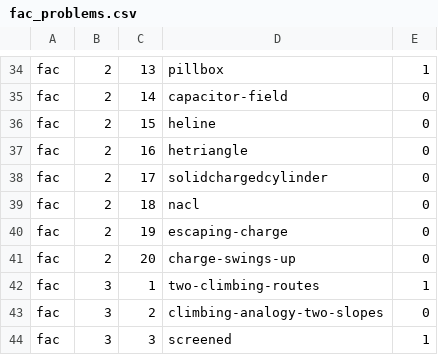
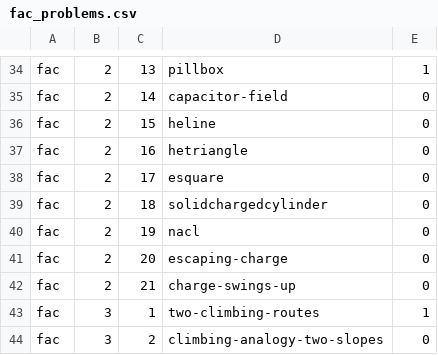
Before and after one commit to bcrowell/lm, a CSV file: data/per_book/fac_problems.csv, drawn as a sheet; only a part is shown, gaps mark what is left out; the shorter side is filled out with more unchanged rows; the diff covers the shown part only.

```diff
--- a/data/per_book/fac_problems.csv
+++ b/data/per_book/fac_problems.csv
@@ -37,6 +37,7 @@ fac,2,15,heline,0
 fac,2,16,hetriangle,0
-fac,2,17,solidchargedcylinder,0
-fac,2,18,nacl,0
-fac,2,19,escaping-charge,0
-fac,2,20,charge-swings-up,0
+fac,2,17,esquare,0
+fac,2,18,solidchargedcylinder,0
+fac,2,19,nacl,0
+fac,2,20,escaping-charge,0
+fac,2,21,charge-swings-up,0
 fac,3,1,two-climbing-routes,1
```
Also changed, not shown: 18 added rows and 10 edited cells elsewhere in this file, data/problems.csv, fac/answers.csv, 19 other files.
